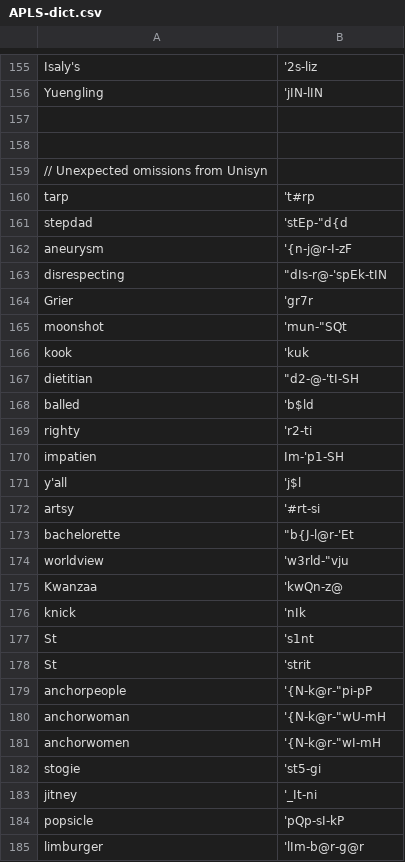
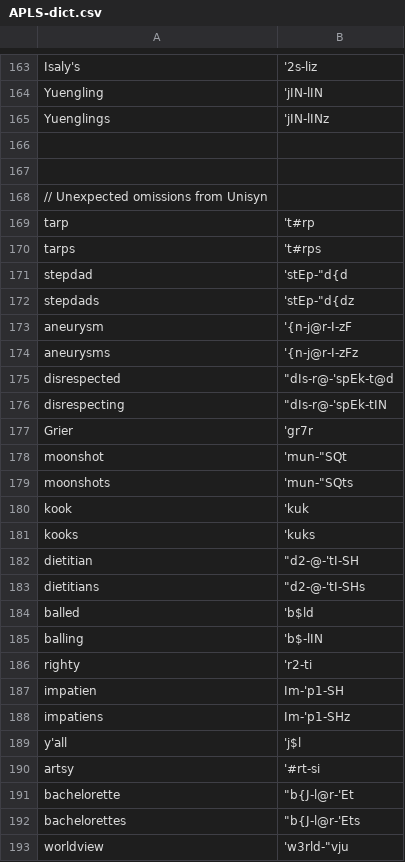
Before and after one commit to djvill/APLS, a CSV file: files/custom-dictionary/APLS-dict.csv, drawn as a sheet; only a part is shown, gaps mark what is left out; the shorter side is filled out with more unchanged rows; the diff covers the shown part only.

Commit message:
Add plurals to dictionary

```diff
--- a/files/custom-dictionary/APLS-dict.csv
+++ b/files/custom-dictionary/APLS-dict.csv
@@ -156,2 +164,3 @@ Isaly's,'2s-liz
 Yuengling,'jIN-lIN
+Yuenglings,'jIN-lINz
 
@@ -160,4 +169,8 @@ Yuengling,'jIN-lIN
 tarp,'t#rp
+tarps,'t#rps
 stepdad,'stEp-"d{d
+stepdads,'stEp-"d{dz
 aneurysm,'{n-j@r-I-zF
+aneurysms,'{n-j@r-I-zFz
+disrespected,"""dIs-r@-'spEk-t@d"
 disrespecting,"""dIs-r@-'spEk-tIN"
@@ -165,7 +178,12 @@ Grier,'gr7r
 moonshot,'mun-"SQt
+moonshots,'mun-"SQts
 kook,'kuk
+kooks,'kuks
 dietitian,"""d2-@-'tI-SH"
+dietitians,"""d2-@-'tI-SHs"
 balled,'b$ld
+balling,'b$-lIN
 righty,'r2-ti
 impatien,Im-'p1-SH
+impatiens,Im-'p1-SHz
 y'all,'j$l
@@ -173,2 +191,3 @@ artsy,'#rt-si
 bachelorette,"""b{J-l@r-'Et"
+bachelorettes,"""b{J-l@r-'Ets"
 worldview,'w3rld-"vju
```
Also changed, not shown: 25 added rows and 1 removed row elsewhere in this file, 1 other file.
